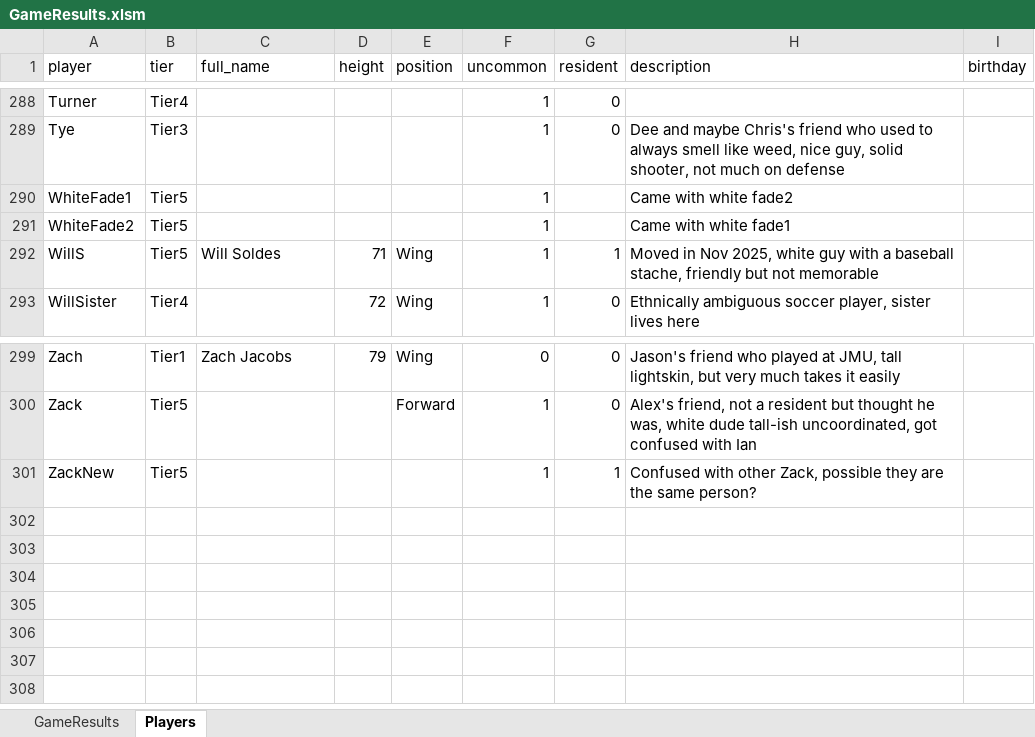
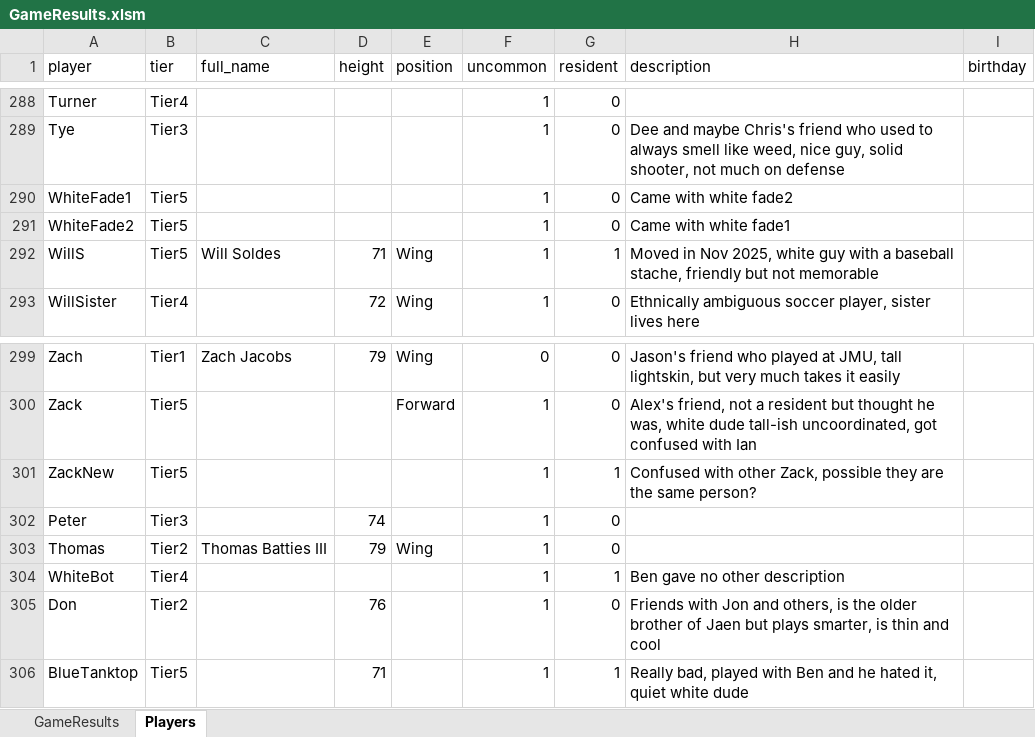
Before and after one commit to jmgjasongardner/naismith-nerds, an Excel workbook: collective_bball/GameResults.xlsm, sheet Players, drawn as a sheet; only a part is shown, gaps mark what is left out; values as stored, in another font and other column widths than the file's, no borders; the diff names each change by its address in the sheet, - before the commit and + after, or states it on an @@ line.

```diff
--- a/collective_bball/GameResults.xlsm (sheet Players)
+++ b/collective_bball/GameResults.xlsm (sheet Players)
-G290:G291 (resident): (empty)
+G290:G291 (resident): 0
+row 302: Peter | Tier3 |  | 74 |  | 1 | 0
+row 303: Thomas | Tier2 | Thomas Batties III | 79 | Wing | 1 | 0
+row 304: WhiteBot | Tier4 |  |  |  | 1 | 1 | Ben gave no other description
+row 305: Don | Tier2 |  | 76 |  | 1 | 0 | Friends with Jon and others, is the older brother of Jaen but plays smarter, is thin and cool
+row 306: BlueTanktop | Tier5 |  | 71 |  | 1 | 1 | Really bad, played with Ben and he hated it, quiet white dude
```
Also changed, not shown: sheet GameResults, 1 other file.
